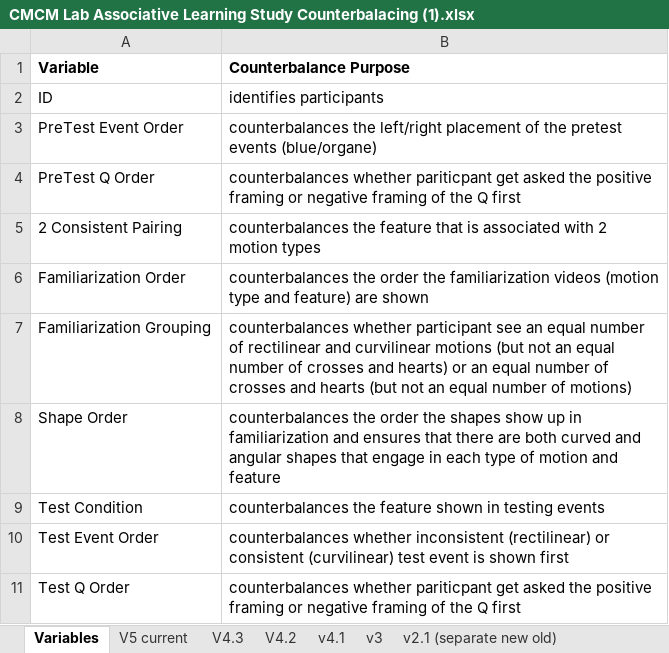
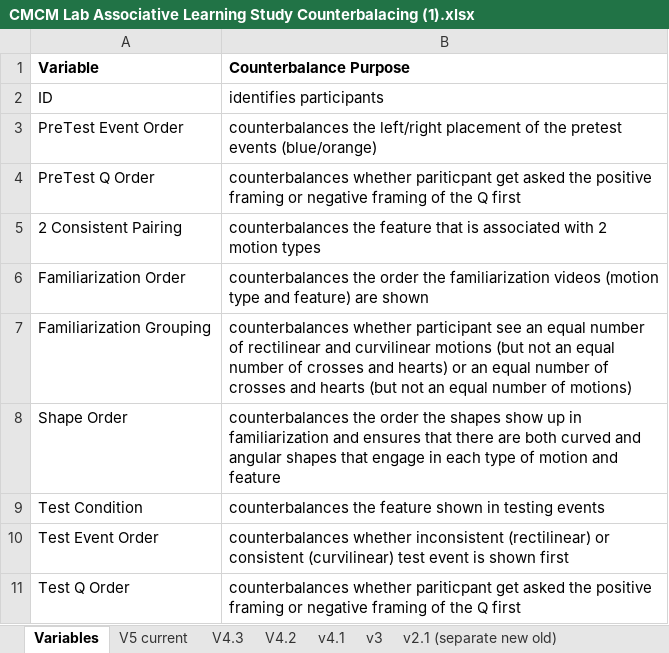
Before and after one commit to JMiao2/CMCM-JM-Project, an Excel workbook: CMCM Lab Associative Learning Study Counterbalacing (1).xlsx, sheet Variables, drawn as a sheet; values as stored, in another font and other column widths than the file's, no borders; the diff names each change by its address in the sheet, - before the commit and + after, or states it on an @@ line.

```diff
--- a/CMCM Lab Associative Learning Study Counterbalacing (1).xlsx (sheet Variables)
+++ b/CMCM Lab Associative Learning Study Counterbalacing (1).xlsx (sheet Variables)
-B3 (Counterbalance Purpose): …pretest events (blue/organe)
+B3 (Counterbalance Purpose): …pretest events (blue/orange)
```
Also changed, not shown: Data.xlsx, 1 other file.
